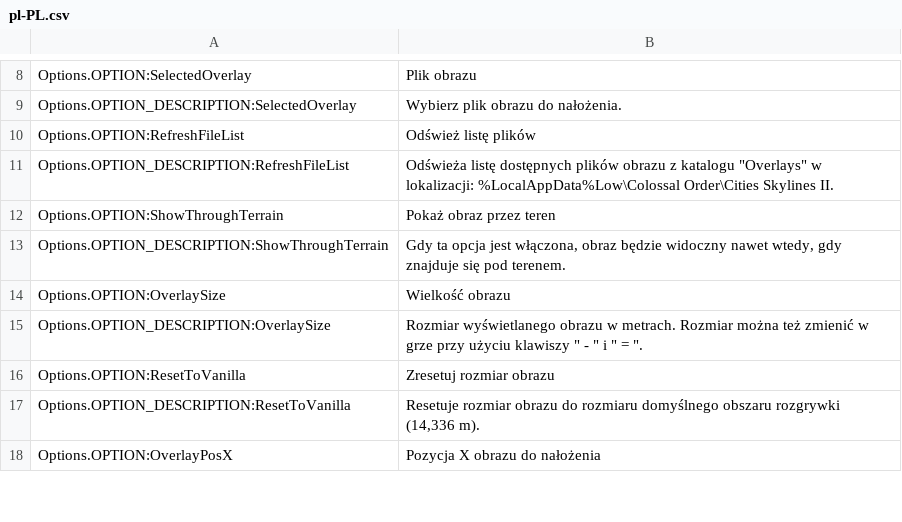
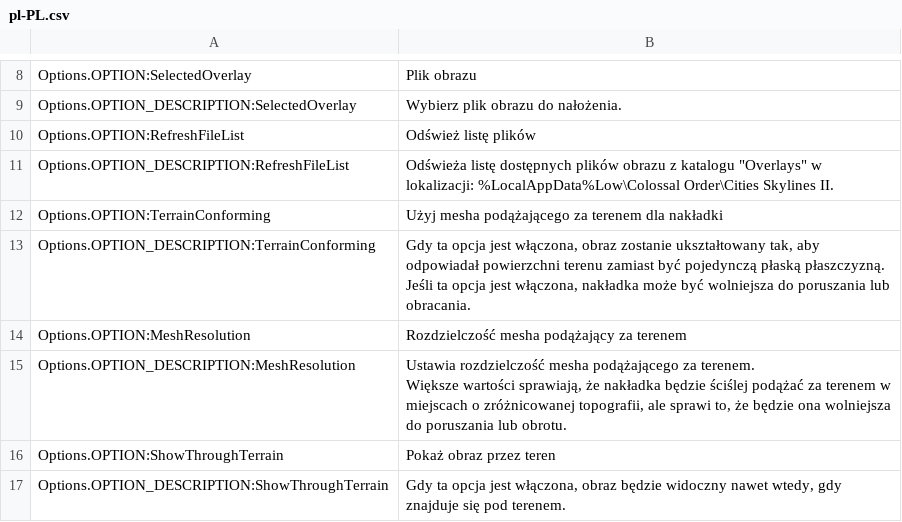
Before and after one commit to algernon-A/ImageOverlay, a CSV file: l10n/pl-PL.csv, drawn as a sheet; only a part is shown, gaps mark what is left out; the shorter side is filled out with more unchanged rows.

Commit message:
Update translations.

```diff
--- a/l10n/pl-PL.csv
+++ b/l10n/pl-PL.csv
@@ -11,2 +11,7 @@
 "Options.OPTION_DESCRIPTION:RefreshFileList"	"Odświeża listę dostępnych plików obrazu z katalogu ""Overlays"" w lokalizacji: %LocalAppData%Low\Colossal Order\Cities Skylines II."
+"Options.OPTION:TerrainConforming"	"Użyj mesha podążającego za terenem dla nakładki"
+"Options.OPTION_DESCRIPTION:TerrainConforming"	"Gdy ta opcja jest włączona, obraz zostanie ukształtowany tak, aby odpowiadał powierzchni terenu zamiast być pojedynczą płaską płaszczyzną. Jeśli ta opcja jest włączona, nakładka może być wolniejsza do poruszania lub obracania."
+"Options.OPTION:MeshResolution"	"Rozdzielczość mesha podążający za terenem"
+"Options.OPTION_DESCRIPTION:MeshResolution"	"Ustawia rozdzielczość mesha podążającego za terenem.
+Większe wartości sprawiają, że nakładka będzie ściślej podążać za terenem w miejscach o zróżnicowanej topografii, ale sprawi to, że będzie ona wolniejsza do poruszania lub obrotu."
 "Options.OPTION:ShowThroughTerrain"	"Pokaż obraz przez teren"
```
Also changed, not shown: l10n/es-ES.csv, l10n/pt-PT.csv, 4 other files.
